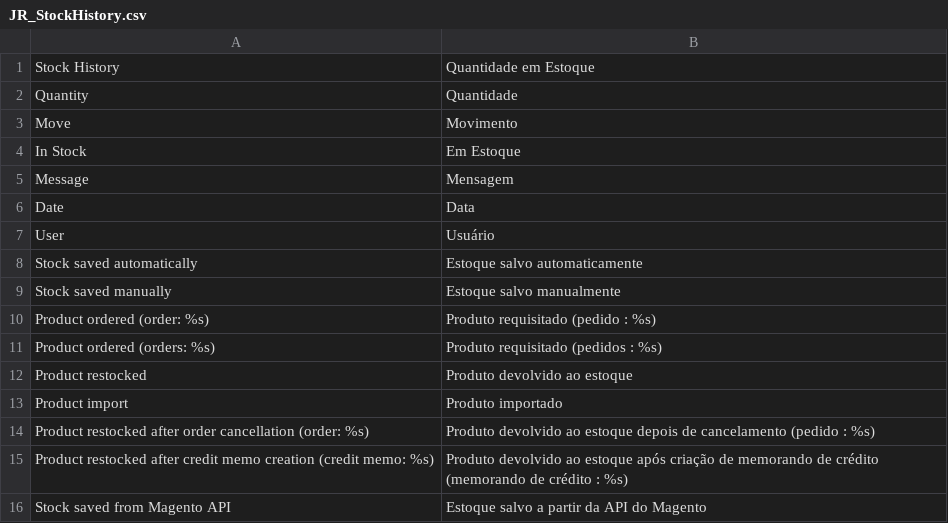
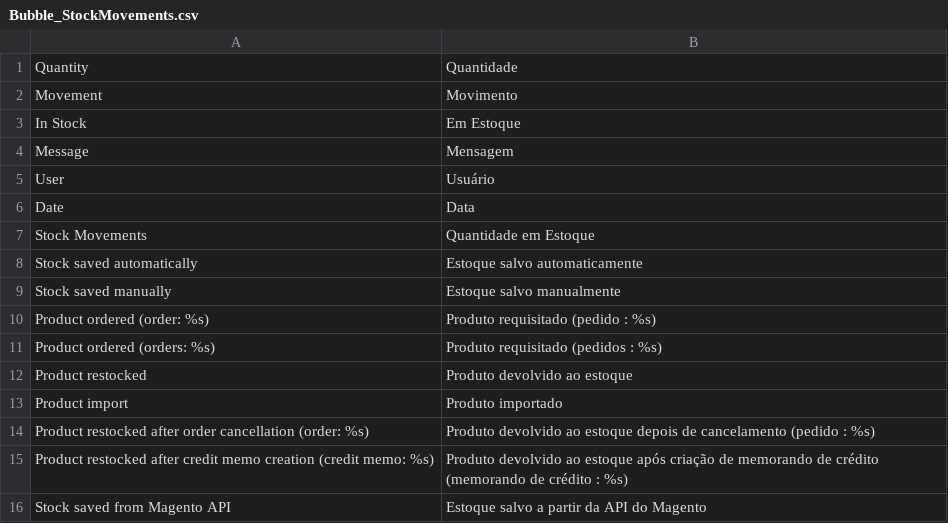
Before and after one commit to jreinke/magento-stock-movements, a CSV file: app/locale/pt_BR/Bubble_StockMovements.csv (was app/locale/pt_BR/JR_StockHistory.csv), drawn as a sheet.

Commit message:
Renamed extension to Bubble_StockMovements

```diff
--- a/app/locale/pt_BR/JR_StockHistory.csv
+++ b/app/locale/pt_BR/Bubble_StockMovements.csv
@@ -1,8 +1,8 @@
-"Stock History","Quantidade em Estoque"
 "Quantity","Quantidade"
-"Move","Movimento"
+"Movement","Movimento"
 "In Stock","Em Estoque"
 "Message","Mensagem"
+"User","Usuário"
 "Date","Data"
-"User","Usuário"
+"Stock Movements","Quantidade em Estoque"
 "Stock saved automatically","Estoque salvo automaticamente"
```
Also changed, not shown: app/locale/fr_FR/Bubble_StockMovements.csv, 18 other files.
